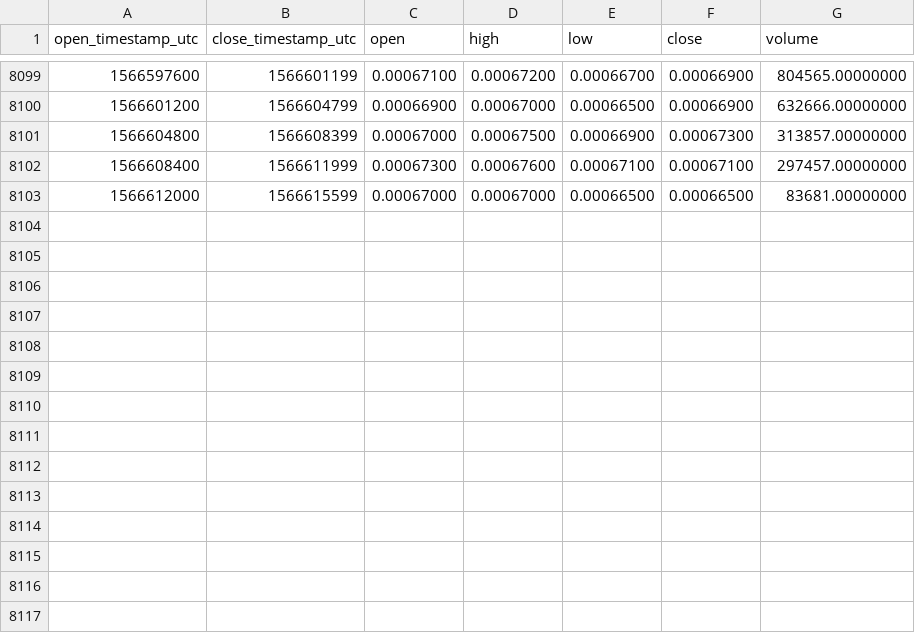
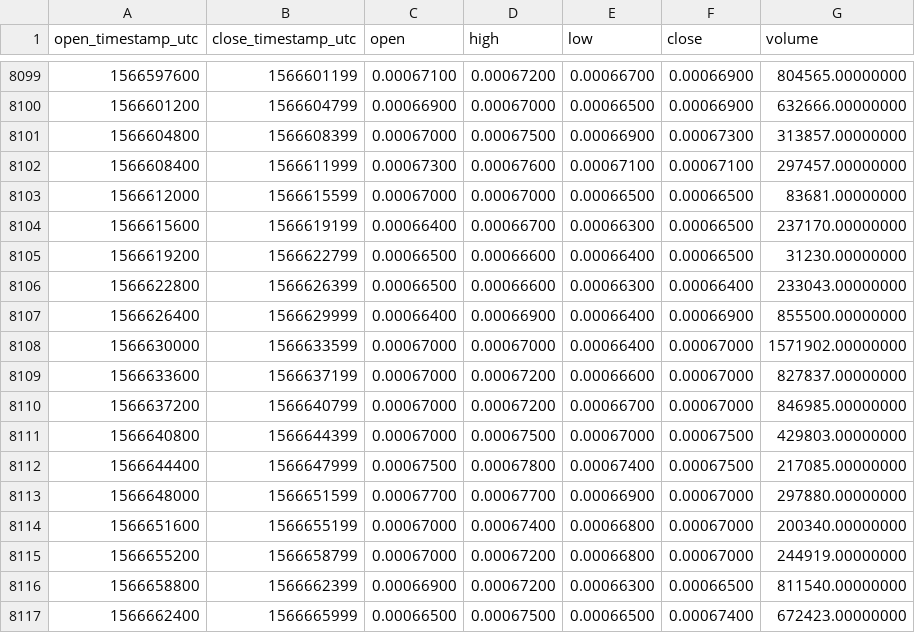
Before and after one commit to cryptobigbro/binance-TRXBNB, a CSV file: binance-TRXBNB-1h.csv, drawn as a sheet; only a part is shown, gaps mark what is left out; the diff names each change by its address in the sheet, - before the commit and + after, or states it on an @@ line.

Commit message:
Update OHLCV data.

```diff
--- a/binance-TRXBNB-1h.csv
+++ b/binance-TRXBNB-1h.csv
+row 8104: 1566615600 | 1566619199 | 0.00066400 | 0.00066700 | 0.00066300 | 0.00066500 | 237170.00000000
+row 8105: 1566619200 | 1566622799 | 0.00066500 | 0.00066600 | 0.00066400 | 0.00066500 | 31230.00000000
+row 8106: 1566622800 | 1566626399 | 0.00066500 | 0.00066600 | 0.00066300 | 0.00066400 | 233043.00000000
+row 8107: 1566626400 | 1566629999 | 0.00066400 | 0.00066900 | 0.00066400 | 0.00066900 | 855500.00000000
+row 8108: 1566630000 | 1566633599 | 0.00067000 | 0.00067000 | 0.00066400 | 0.00067000 | 1571902.00000000
+row 8109: 1566633600 | 1566637199 | 0.00067000 | 0.00067200 | 0.00066600 | 0.00067000 | 827837.00000000
+row 8110: 1566637200 | 1566640799 | 0.00067000 | 0.00067200 | 0.00066700 | 0.00067000 | 846985.00000000
+row 8111: 1566640800 | 1566644399 | 0.00067000 | 0.00067500 | 0.00067000 | 0.00067500 | 429803.00000000
+row 8112: 1566644400 | 1566647999 | 0.00067500 | 0.00067800 | 0.00067400 | 0.00067500 | 217085.00000000
+row 8113: 1566648000 | 1566651599 | 0.00067700 | 0.00067700 | 0.00066900 | 0.00067000 | 297880.00000000
+row 8114: 1566651600 | 1566655199 | 0.00067000 | 0.00067400 | 0.00066800 | 0.00067000 | 200340.00000000
+row 8115: 1566655200 | 1566658799 | 0.00067000 | 0.00067200 | 0.00066800 | 0.00067000 | 244919.00000000
+row 8116: 1566658800 | 1566662399 | 0.00066900 | 0.00067200 | 0.00066300 | 0.00066500 | 811540.00000000
+row 8117: 1566662400 | 1566665999 | 0.00066500 | 0.00067500 | 0.00066500 | 0.00067400 | 672423.00000000
```
